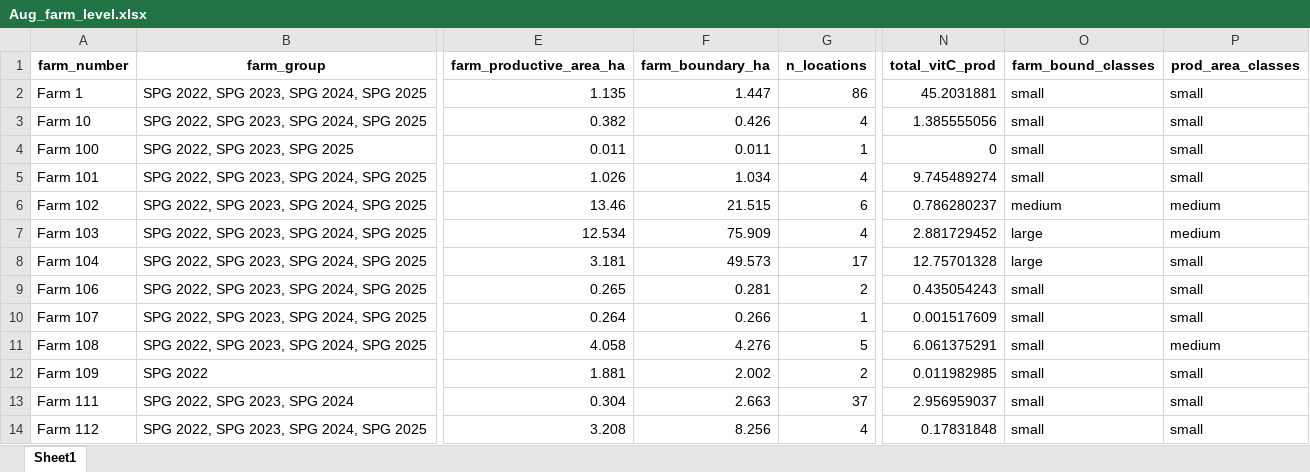
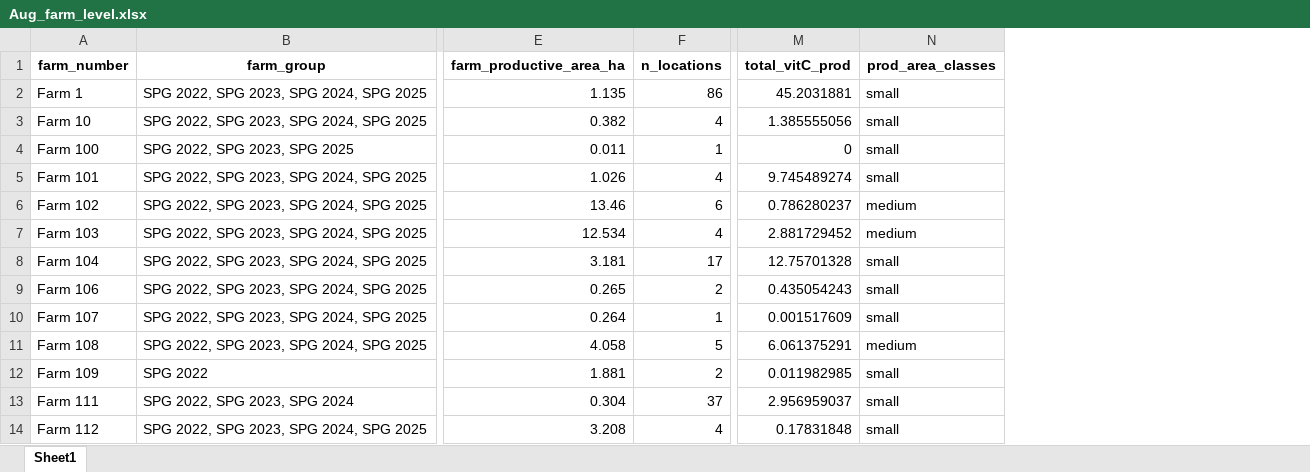
Before and after one commit to ubc-litefarm-datateam/litefarm-small-farms-big-results, an Excel workbook: data/Aug_farm_level.xlsx, sheet Sheet1, drawn as a sheet; only a part is shown, gaps mark what is left out; values as stored, in another font and other column widths than the file's, no borders; the diff names each change by its address in the sheet, - before the commit and + after, or states it on an @@ line.

```diff
--- a/data/Aug_farm_level.xlsx (sheet Sheet1)
+++ b/data/Aug_farm_level.xlsx (sheet Sheet1)
-column F (farm_boundary_ha), rows 2-14: 1.447 | 0.426 | 0.011 | 1.034 | 21.515 | 75.909 | 49.573 | 0.281 | 0.266 | 4.276 | 2.002 | 2.663 | 8.256
-column O (farm_bound_classes), rows 2-14: small | small | small | small | medium | large | large | small | small | small | small | small | small
```
Also changed, not shown: 15 other files.
